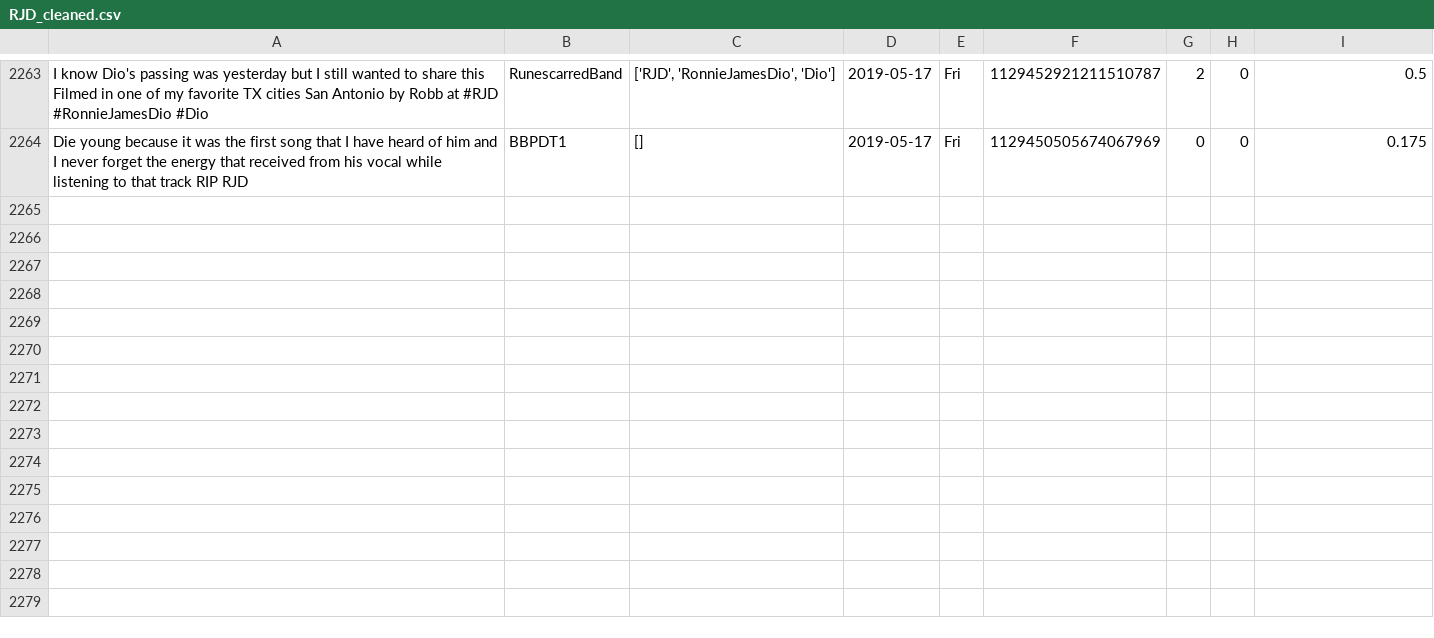
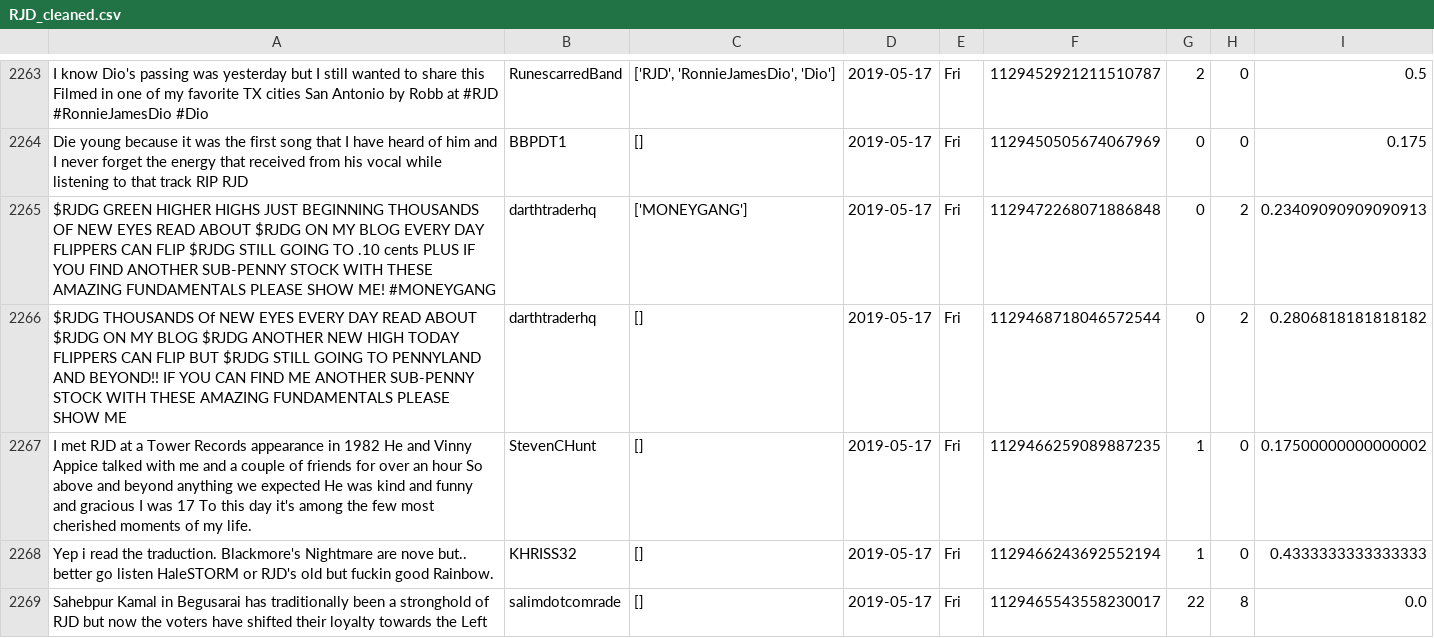
Before and after one commit to itsDevhere/DataRepo, a CSV file: RJD_cleaned.csv, drawn as a sheet; only a part is shown, gaps mark what is left out; the diff names each change by its address in the sheet, - before the commit and + after, or states it on an @@ line.

```diff
--- a/RJD_cleaned.csv
+++ b/RJD_cleaned.csv
+row 2265: $RJDG GREEN HIGHER HIGHS JUST BEGINNING THOUSANDS OF NEW EYES READ ABOUT $RJDG ON MY BLOG EVERY DAY FLIPPERS CAN FLIP $RJDG STILL GOING TO .10 cents PLUS IF YOU FIND ANOTHER SUB-PENNY STOCK WITH THESE AMAZING FUNDAMENTALS PLEASE SHOW ME! #MONEYGANG | darthtraderhq | ['MONEYGANG'] | 2019-05-17 | Fri | 1129472268071886848 | 0 | 2 | 0.23409090909090913
+row 2266: $RJDG THOUSANDS Of NEW EYES EVERY DAY READ ABOUT $RJDG ON MY BLOG $RJDG ANOTHER NEW HIGH TODAY FLIPPERS CAN FLIP BUT $RJDG STILL GOING TO PENNYLAND AND BEYOND!! IF YOU CAN FIND ME ANOTHER SUB-PENNY STOCK WITH THESE AMAZING FUNDAMENTALS PLEASE SHOW ME | darthtraderhq | [] | 2019-05-17 | Fri | 1129468718046572544 | 0 | 2 | 0.2806818181818182
+row 2267: I met RJD at a Tower Records appearance in 1982 He and Vinny Appice talked with me and a couple of friends for over an hour So above and beyond anything we expected He was kind and funny and gracious I was 17 To this day it's among the few most cherished moments of my life. | StevenCHunt | [] | 2019-05-17 | Fri | 1129466259089887235 | 1 | 0 | 0.17500000000000002
+row 2268: Yep i read the traduction. Blackmore's Nightmare are nove but.. better go listen HaleSTORM or RJD's old but fuckin good Rainbow. | KHRISS32 | [] | 2019-05-17 | Fri | 1129466243692552194 | 1 | 0 | 0.4333333333333333
+row 2269: Sahebpur Kamal in Begusarai has traditionally been a stronghold of RJD but now the voters have shifted their loyalty towards the Left | salimdotcomrade | [] | 2019-05-17 | Fri | 1129465543558230017 | 22 | 8 | 0.0
```
Also changed, not shown: CPIM_cleaned.csv, 2 other files.
